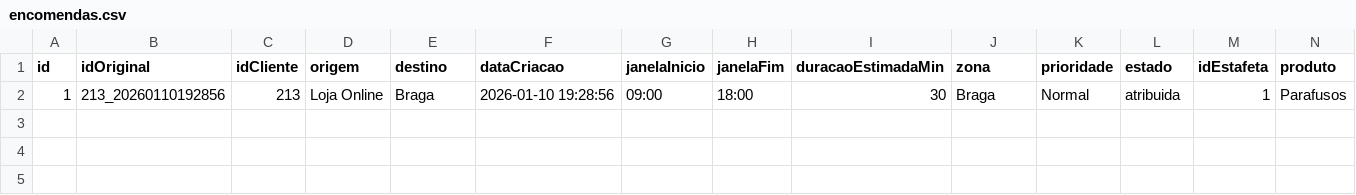
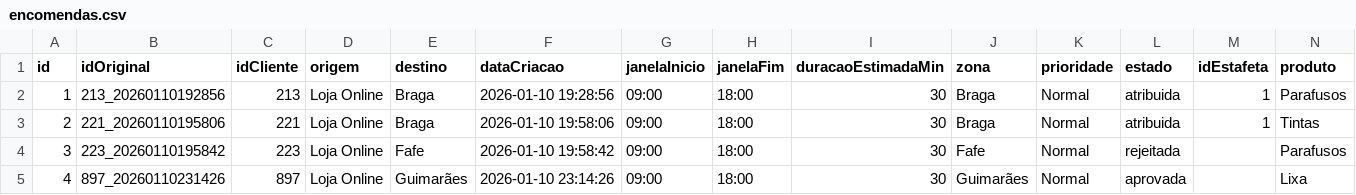
Before and after one commit to alexafrederico-ctrl/PlataformaGestao_Servicos, a CSV file: trabalhoFinal/encomendas.csv, drawn as a sheet.

```diff
--- a/trabalhoFinal/encomendas.csv
+++ b/trabalhoFinal/encomendas.csv
@@ -2 +2,4 @@ id,idOriginal,idCliente,origem,destino,dataCriacao,janelaInicio,janelaFim,duraca
 1,213_20260110192856,213,Loja Online,Braga,2026-01-10 19:28:56,09:00,18:00,30,Braga,Normal,atribuida,1,Parafusos
+2,221_20260110195806,221,Loja Online,Braga,2026-01-10 19:58:06,09:00,18:00,30,Braga,Normal,atribuida,1,Tintas
+3,223_20260110195842,223,Loja Online,Fafe,2026-01-10 19:58:42,09:00,18:00,30,Fafe,Normal,rejeitada,,Parafusos
+4,897_20260110231426,897,Loja Online,Guimarães,2026-01-10 23:14:26,09:00,18:00,30,Guimarães,Normal,aprovada,,Lixa
```
Also changed, not shown: trabalhoFinal/eventos_pedido.csv, trabalhoFinal/mensagens.csv, 5 other files.
